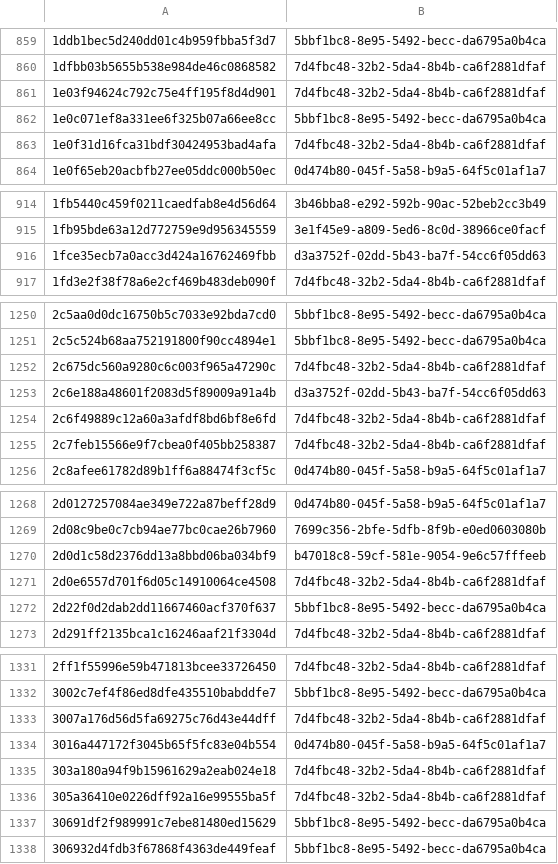
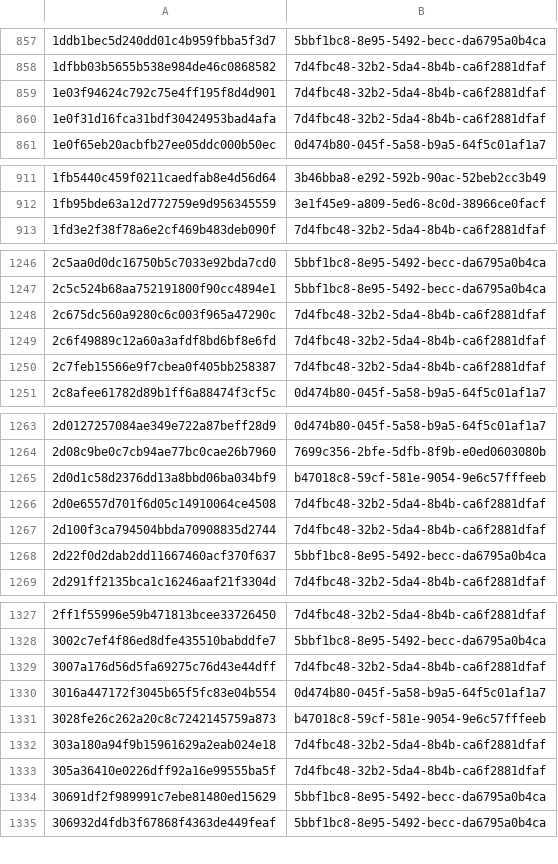
Before and after one commit to AliceGrey/ferromagnet-feed, a CSV file: misp/hashes.csv, drawn as a sheet; only a part is shown, gaps mark what is left out; the diff covers the shown part only.

```diff
--- a/misp/hashes.csv
+++ b/misp/hashes.csv
@@ -861,3 +859,2 @@
 1e03f94624c792c75e4ff195f8d4d901,7d4fbc48-32b2-5da4-8b4b-ca6f2881dfaf
-1e0c071ef8a331ee6f325b07a66ee8cc,5bbf1bc8-8e95-5492-becc-da6795a0b4ca
 1e0f31d16fca31bdf30424953bad4afa,7d4fbc48-32b2-5da4-8b4b-ca6f2881dfaf
@@ -915,3 +912,2 @@
 1fb95bde63a12d772759e9d956345559,3e1f45e9-a809-5ed6-8c0d-38966ce0facf
-1fce35ecb7a0acc3d424a16762469fbb,d3a3752f-02dd-5b43-ba7f-54cc6f05dd63
 1fd3e2f38f78a6e2cf469b483deb090f,7d4fbc48-32b2-5da4-8b4b-ca6f2881dfaf
@@ -1252,3 +1248,2 @@
 2c675dc560a9280c6c003f965a47290c,7d4fbc48-32b2-5da4-8b4b-ca6f2881dfaf
-2c6e188a48601f2083d5f89009a91a4b,d3a3752f-02dd-5b43-ba7f-54cc6f05dd63
 2c6f49889c12a60a3afdf8bd6bf8e6fd,7d4fbc48-32b2-5da4-8b4b-ca6f2881dfaf
@@ -1271,2 +1266,3 @@
 2d0e6557d701f6d05c14910064ce4508,7d4fbc48-32b2-5da4-8b4b-ca6f2881dfaf
+2d100f3ca794504bbda70908835d2744,7d4fbc48-32b2-5da4-8b4b-ca6f2881dfaf
 2d22f0d2dab2dd11667460acf370f637,5bbf1bc8-8e95-5492-becc-da6795a0b4ca
@@ -1334,2 +1330,3 @@
 3016a447172f3045b65f5fc83e04b554,0d474b80-045f-5a58-b9a5-64f5c01af1a7
+3028fe26c262a20c8c7242145759a873,b47018c8-59cf-581e-9054-9e6c57fffeeb
 303a180a94f9b15961629a2eab024e18,7d4fbc48-32b2-5da4-8b4b-ca6f2881dfaf
```
Also changed, not shown: 7 added rows and 37 removed rows elsewhere in this file, 29 other files.
